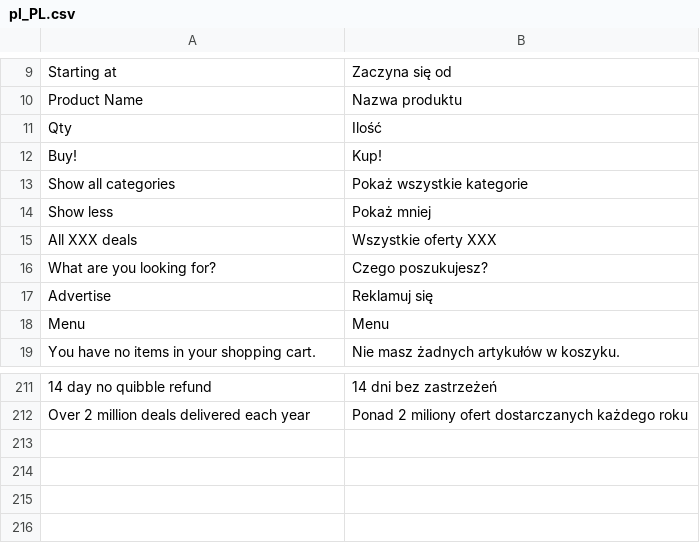
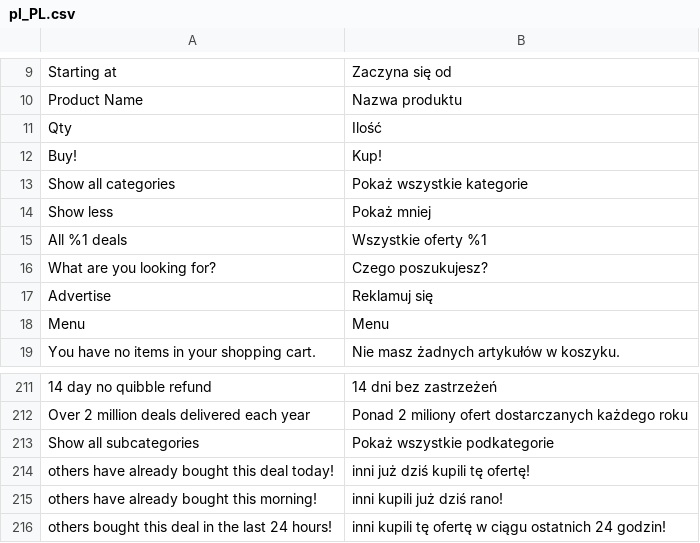
Before and after one commit to mobally/WOWCHER, a CSV file: app/design/frontend/wowcher/default/i18n/pl_PL.csv, drawn as a sheet; only a part is shown, gaps mark what is left out.

```diff
--- a/app/design/frontend/wowcher/default/i18n/pl_PL.csv
+++ b/app/design/frontend/wowcher/default/i18n/pl_PL.csv
@@ -14,3 +14,3 @@
 "Show less","Pokaż mniej"
-"All XXX deals","Wszystkie oferty XXX"
+"All %1 deals","Wszystkie oferty %1"
 "What are you looking for?","Czego poszukujesz?"
@@ -212 +212,5 @@
 "Over 2 million deals delivered each year","Ponad 2 miliony ofert dostarczanych każdego roku"
+"Show all subcategories","Pokaż wszystkie podkategorie"
+"others have already bought this deal today!","inni już dziś kupili tę ofertę!"
+"others have already bought this morning!","inni kupili już dziś rano!"
+"others bought this deal in the last 24 hours!","inni kupili tę ofertę w ciągu ostatnich 24 godzin!"
```
Also changed, not shown: app/design/frontend/wowcher/default/i18n/es_ES.csv, app/design/frontend/wowcher/default/i18n/fr_BE.csv, 1 other file.
